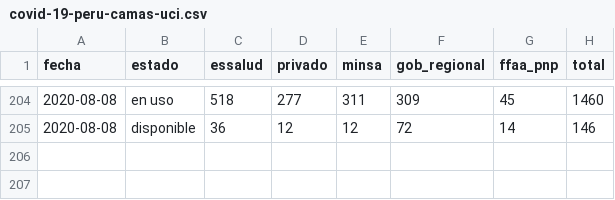
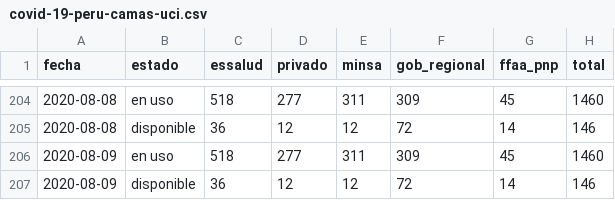
Before and after one commit to jmcastagnetto/covid-19-peru-data, a CSV file: datos/covid-19-peru-camas-uci.csv, drawn as a sheet; only a part is shown, gaps mark what is left out; the diff names each change by its address in the sheet, - before the commit and + after, or states it on an @@ line.

```diff
--- a/datos/covid-19-peru-camas-uci.csv
+++ b/datos/covid-19-peru-camas-uci.csv
+row 206: 2020-08-09 | en uso | 518 | 277 | 311 | 309 | 45 | 1460
+row 207: 2020-08-09 | disponible | 36 | 12 | 12 | 72 | 14 | 146
```
Also changed, not shown: datos/covid-19-peru-data-augmented.csv, datos/covid-19-peru-data.csv, 17 other files.
